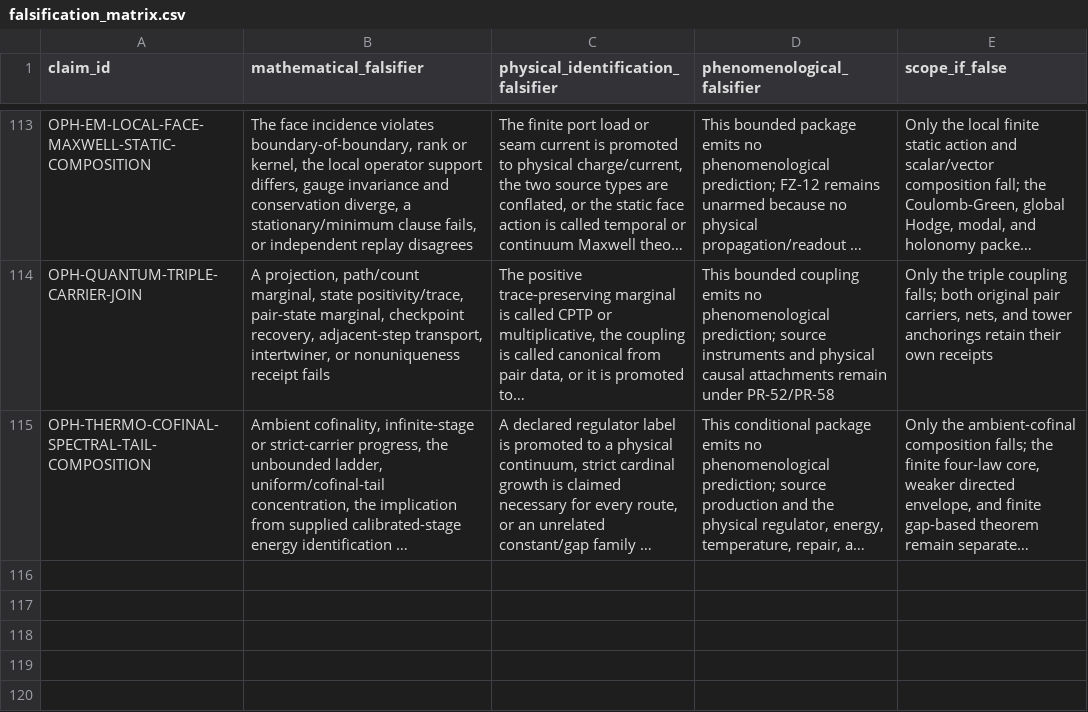
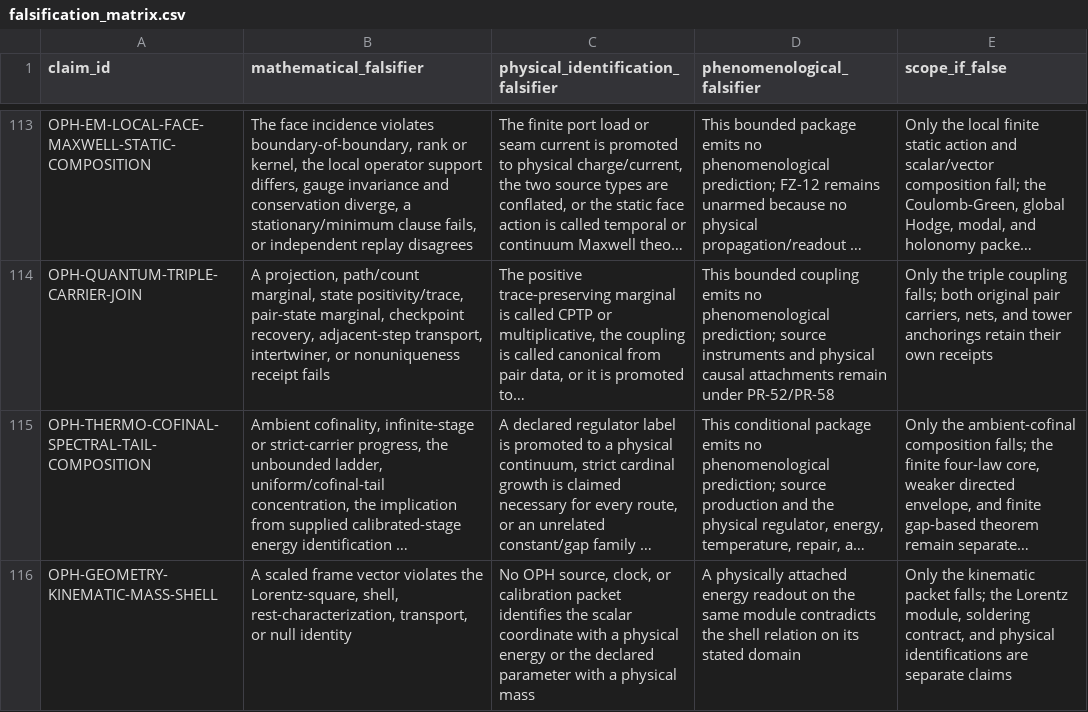
Before and after one commit to FloatingPragma/observer-patch-holography, a CSV file: claims/falsification_matrix.csv, drawn as a sheet; only a part is shown, gaps mark what is left out; long unchanged cells end in …; the diff names each change by its address in the sheet, - before the commit and + after, or states it on an @@ line.

```diff
--- a/claims/falsification_matrix.csv
+++ b/claims/falsification_matrix.csv
+row 116: OPH-GEOMETRY-KINEMATIC-MASS-SHELL | A scaled frame vector violates the Lorentz-square, shell, rest-characterization, transport, or null identity | No OPH source, clock, or calibration packet identifies the scalar coordinate with a physical energy or the declared parameter with a physical mass | A physically attached energy readout on the same module contradicts the shell relation on its stated domain | Only the kinematic packet falls; the Lorentz module, soldering contract, and physical identifications are separate claims
```
Also changed, not shown: claims/novelty_matrix.csv, 11 other files.
